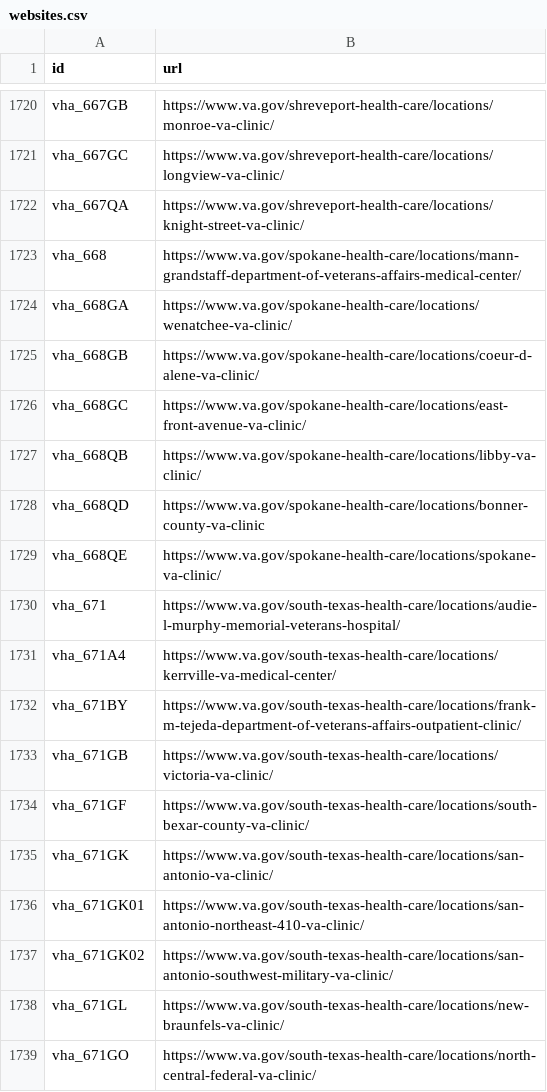
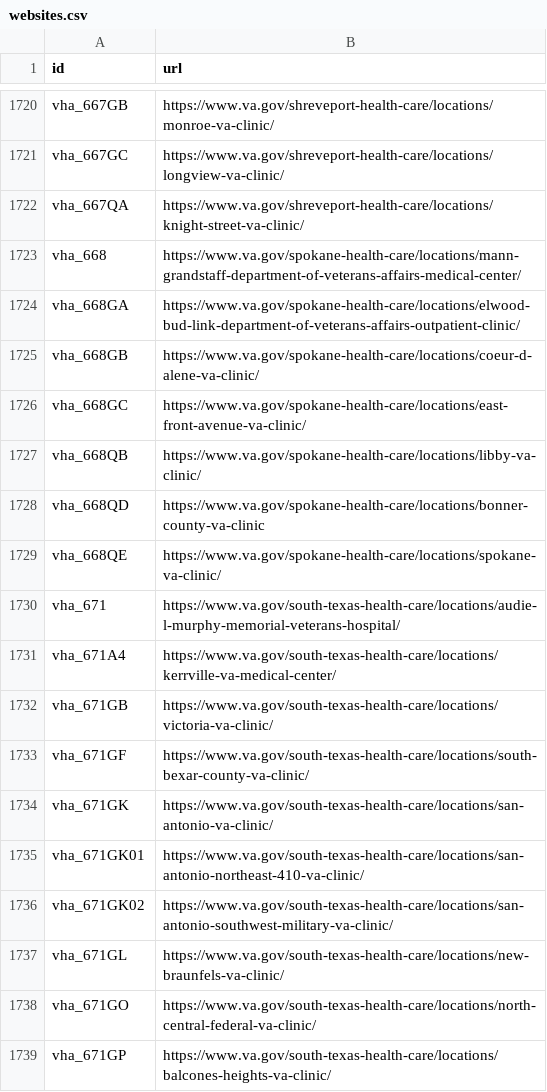
Before and after one commit to omahane/lighthouse-facilities, a CSV file: facilities/src/main/resources/websites.csv, drawn as a sheet; only a part is shown, gaps mark what is left out; the shorter side is filled out with more unchanged rows; the diff covers the shown part only.

```diff
--- a/facilities/src/main/resources/websites.csv
+++ b/facilities/src/main/resources/websites.csv
@@ -1723,3 +1723,3 @@ vha_667QA,https://www.va.gov/shreveport-health-care/locations/knight-street-va-c
 vha_668,https://www.va.gov/spokane-health-care/locations/mann-grandstaff-department-of-veterans-affairs-medical-center/
-vha_668GA,https://www.va.gov/spokane-health-care/locations/wenatchee-va-clinic/
+vha_668GA,https://www.va.gov/spokane-health-care/locations/elwood-bud-link-department-of-veterans-affairs-outpatient-clinic/
 vha_668GB,https://www.va.gov/spokane-health-care/locations/coeur-d-alene-va-clinic/
@@ -1731,3 +1731,2 @@ vha_671,https://www.va.gov/south-texas-health-care/locations/audie-l-murphy-memo
 vha_671A4,https://www.va.gov/south-texas-health-care/locations/kerrville-va-medical-center/
-vha_671BY,https://www.va.gov/south-texas-health-care/locations/frank-m-tejeda-department-of-veterans-affairs-outpatient-clinic/
 vha_671GB,https://www.va.gov/south-texas-health-care/locations/victoria-va-clinic/
```
Also changed, not shown: 3 added rows and 3 removed rows elsewhere in this file.
